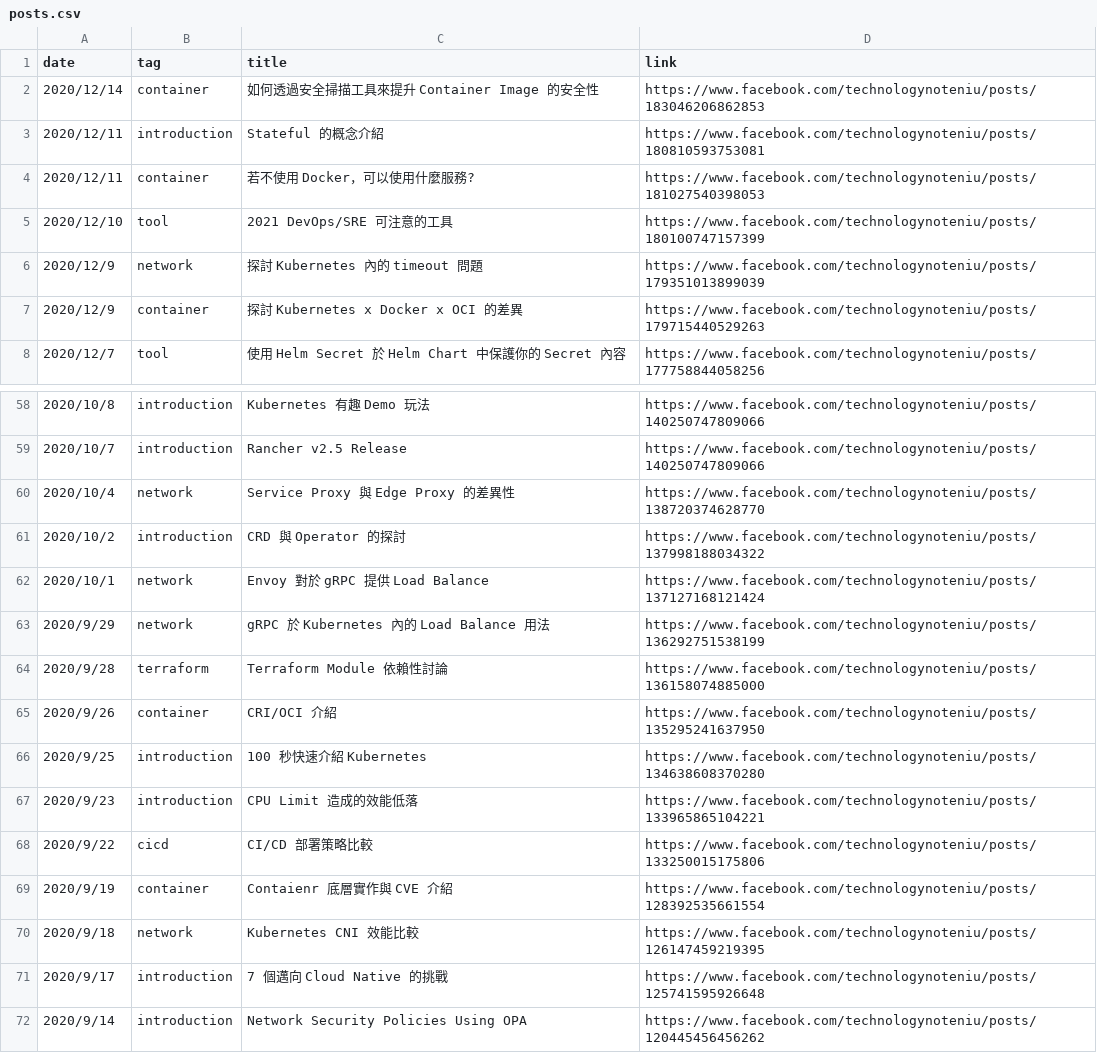
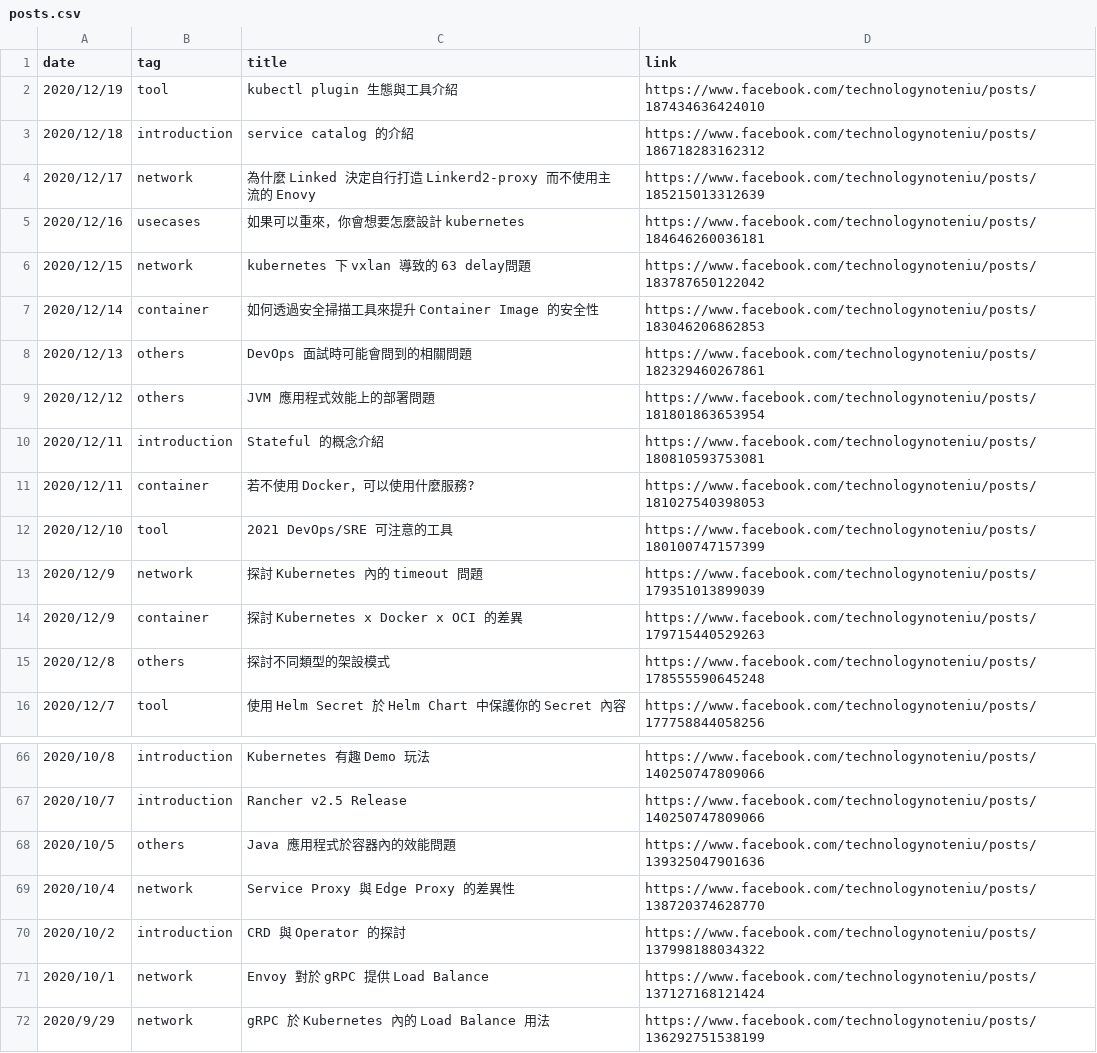
Before and after one commit to John-Lin/posts-index, a CSV file: posts.csv, drawn as a sheet; only a part is shown, gaps mark what is left out; the shorter side is filled out with more unchanged rows; the diff names each change by its address in the sheet, - before the commit and + after, or states it on an @@ line.

Commit message:
Update the convert and add the new posts

```diff
--- a/posts.csv
+++ b/posts.csv
+row 2: 2020/12/19 | tool | kubectl plugin 生態與工具介紹 | https://www.facebook.com/technologynoteniu/posts/187434636424010
+row 3: 2020/12/18 | introduction | service catalog 的介紹 | https://www.facebook.com/technologynoteniu/posts/186718283162312
+row 4: 2020/12/17 | network | 為什麼 Linked 決定自行打造 Linkerd2-proxy 而不使用主流的 Enovy | https://www.facebook.com/technologynoteniu/posts/185215013312639
+row 5: 2020/12/16 | usecases | 如果可以重來，你會想要怎麼設計 kubernetes | https://www.facebook.com/technologynoteniu/posts/184646260036181
+row 6: 2020/12/15 | network | kubernetes 下 vxlan 導致的 63 delay問題 | https://www.facebook.com/technologynoteniu/posts/183787650122042
+row 8: 2020/12/13 | others | DevOps 面試時可能會問到的相關問題 | https://www.facebook.com/technologynoteniu/posts/182329460267861
+row 9: 2020/12/12 | others | JVM 應用程式效能上的部署問題 | https://www.facebook.com/technologynoteniu/posts/181801863653954
+row 15: 2020/12/8 | others | 探討不同類型的架設模式 | https://www.facebook.com/technologynoteniu/posts/178555590645248
+row 68: 2020/10/5 | others | Java 應用程式於容器內的效能問題 | https://www.facebook.com/technologynoteniu/posts/139325047901636
```
Also changed, not shown: 1 other file.
